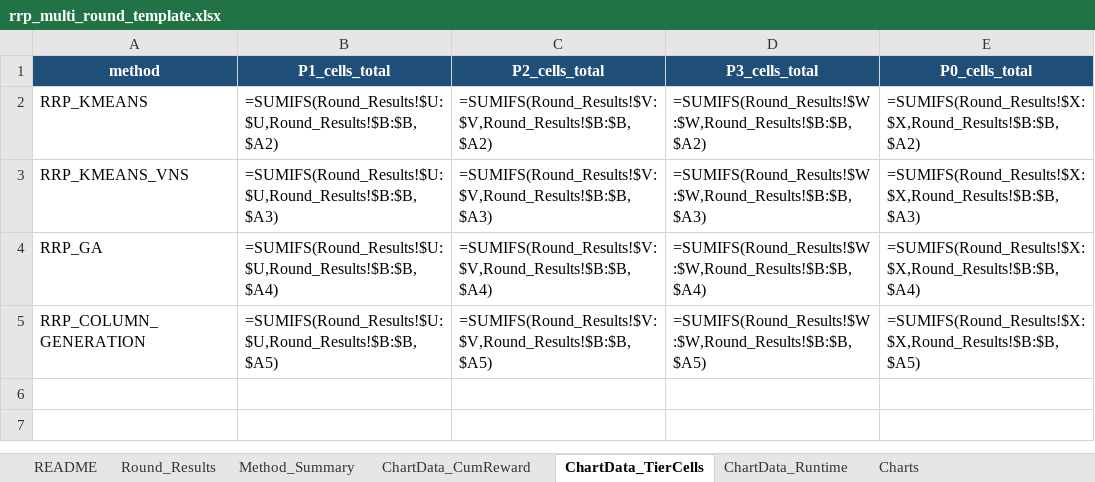
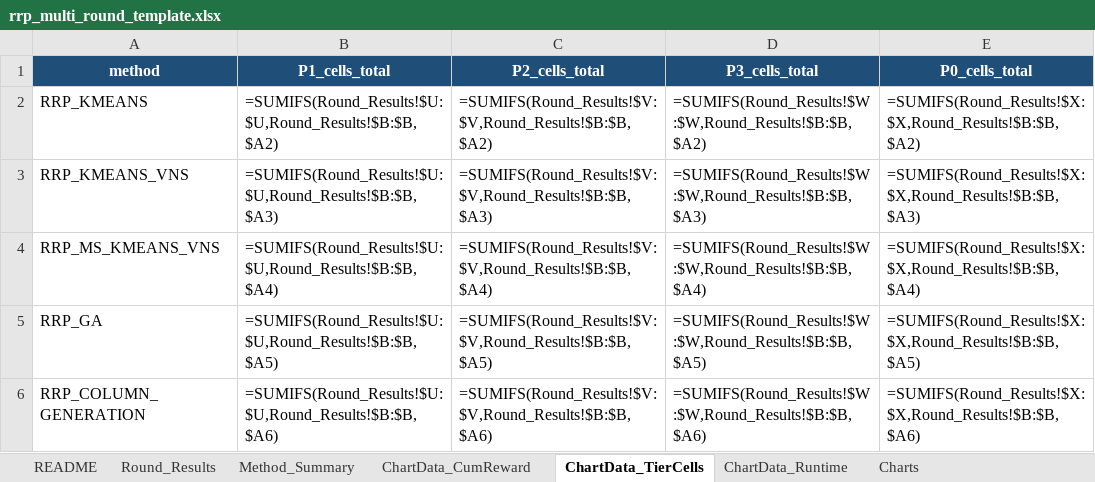
Before and after one commit to KairanJin/Capacity-Constrained-Battery-Repurposing-Problem-with-Piece-wise-Value-Function, an Excel workbook: rrp_multi_round_template.xlsx, sheet ChartData_TierCells, drawn as a sheet; values as stored, in another font and other column widths than the file's, no borders; formulas without a stored value are shown as written; addresses are those after the commit; the diff names each change by its address in the sheet, - before the commit and + after, or states it on an @@ line.

```diff
--- a/rrp_multi_round_template.xlsx (sheet ChartData_TierCells)
+++ b/rrp_multi_round_template.xlsx (sheet ChartData_TierCells)
+row 4: RRP_MS_KMEANS_VNS | =SUMIFS(Round_Results!$U:$U,Round_Results!$B:$B,$A4) | =SUMIFS(Round_Results!$V:$V,Round_Results!$B:$B,$A4) | =SUMIFS(Round_Results!$W:$W,Round_Results!$B:$B,$A4) | =SUMIFS(Round_Results!$X:$X,Round_Results!$B:$B,$A4)
-B5 (P1_cells_total): =SUMIFS(Round_Results!$U:$U,Round_Results!$B:$B,$A4)
+B5 (P1_cells_total): =SUMIFS(Round_Results!$U:$U,Round_Results!$B:$B,$A5)
-C5 (P2_cells_total): =SUMIFS(Round_Results!$V:$V,Round_Results!$B:$B,$A4)
+C5 (P2_cells_total): =SUMIFS(Round_Results!$V:$V,Round_Results!$B:$B,$A5)
-D5 (P3_cells_total): =SUMIFS(Round_Results!$W:$W,Round_Results!$B:$B,$A4)
+D5 (P3_cells_total): =SUMIFS(Round_Results!$W:$W,Round_Results!$B:$B,$A5)
-E5 (P0_cells_total): =SUMIFS(Round_Results!$X:$X,Round_Results!$B:$B,$A4)
+E5 (P0_cells_total): =SUMIFS(Round_Results!$X:$X,Round_Results!$B:$B,$A5)
-B6 (P1_cells_total): =SUMIFS(Round_Results!$U:$U,Round_Results!$B:$B,$A5)
+B6 (P1_cells_total): =SUMIFS(Round_Results!$U:$U,Round_Results!$B:$B,$A6)
-C6 (P2_cells_total): =SUMIFS(Round_Results!$V:$V,Round_Results!$B:$B,$A5)
+C6 (P2_cells_total): =SUMIFS(Round_Results!$V:$V,Round_Results!$B:$B,$A6)
-D6 (P3_cells_total): =SUMIFS(Round_Results!$W:$W,Round_Results!$B:$B,$A5)
+D6 (P3_cells_total): =SUMIFS(Round_Results!$W:$W,Round_Results!$B:$B,$A6)
-E6 (P0_cells_total): =SUMIFS(Round_Results!$X:$X,Round_Results!$B:$B,$A5)
+E6 (P0_cells_total): =SUMIFS(Round_Results!$X:$X,Round_Results!$B:$B,$A6)
```
Also changed, not shown: sheet Round_Results, sheet Method_Summary, sheet ChartData_Runtime, sheet ChartData_CumReward, sheet README, charts or pictures, rrp_multi_round_output.xlsx, 5 other files.
